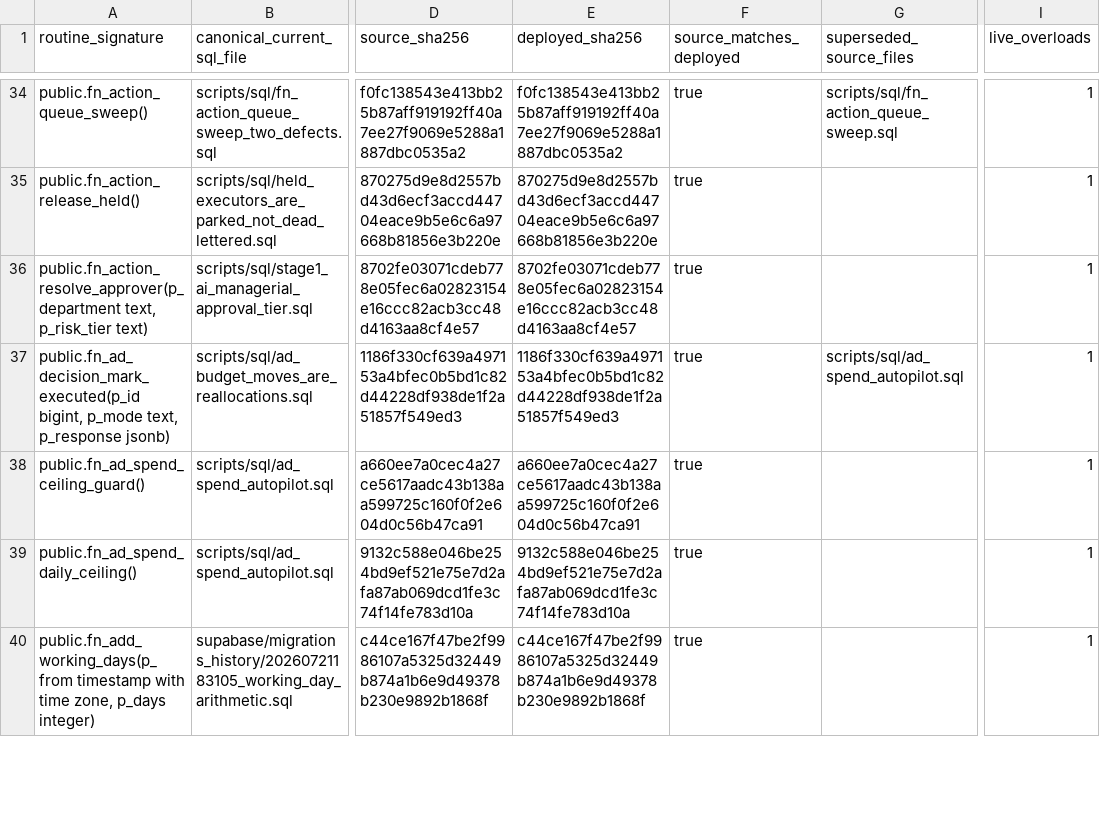
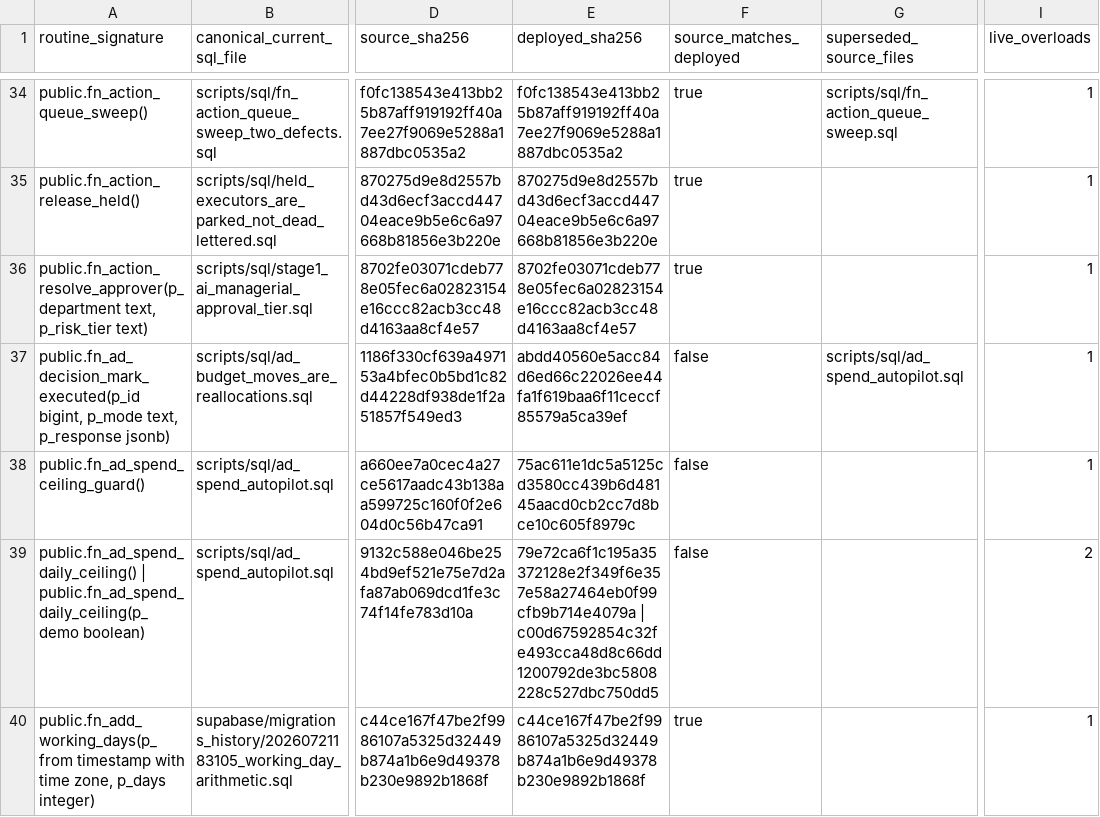
Before and after one commit to ahmadmhdnabilalzain-bot/quotesdone, a CSV file: docs/phase-c-final-kernel/CANONICAL_ROUTINE_MANIFEST.csv, drawn as a sheet; only a part is shown, gaps mark what is left out; the diff covers the shown part only; the diff names each change by its address in the sheet, - before the commit and + after, or states it on an @@ line.

```diff
--- a/docs/phase-c-final-kernel/CANONICAL_ROUTINE_MANIFEST.csv
+++ b/docs/phase-c-final-kernel/CANONICAL_ROUTINE_MANIFEST.csv
-E37 (deployed_sha256): 1186f330cf639a497153a4bfec0b5bd1c82d44228df938de1f2a51857f549ed3
+E37 (deployed_sha256): abdd40560e5acc84d6ed66c22026ee44fa1f619baa6f11ceccf85579a5ca39ef
-F37:F39 (source_matches_deployed): true
+F37:F39 (source_matches_deployed): false
-E38 (deployed_sha256): a660ee7a0cec4a27ce5617aadc43b138aa599725c160f0f2e604d0c56b47ca91
+E38 (deployed_sha256): 75ac611e1dc5a5125cd3580cc439b6d48145aacd0cb2cc7d8bce10c605f8979c
-A39 (routine_signature): public.fn_ad_spend_daily_ceiling()
+A39 (routine_signature): public.fn_ad_spend_daily_ceiling() | public.fn_ad_spend_daily_ceiling(p_demo boolean)
-E39 (deployed_sha256): 9132c588e046be254bd9ef521e75e7d2afa87ab069dcd1fe3c74f14fe783d10a
+E39 (deployed_sha256): 79e72ca6f1c195a35372128e2f349f6e357e58a27464eb0f99cfb9b714e4079a | c00d67592854c32fe493cca48d8c66dd1200792de3bc5808228c527dbc750dd5
-I39 (live_overloads): 1
+I39 (live_overloads): 2
```
Also changed, not shown: 2 added rows and 9 edited cells elsewhere in this file, 6 other files.
